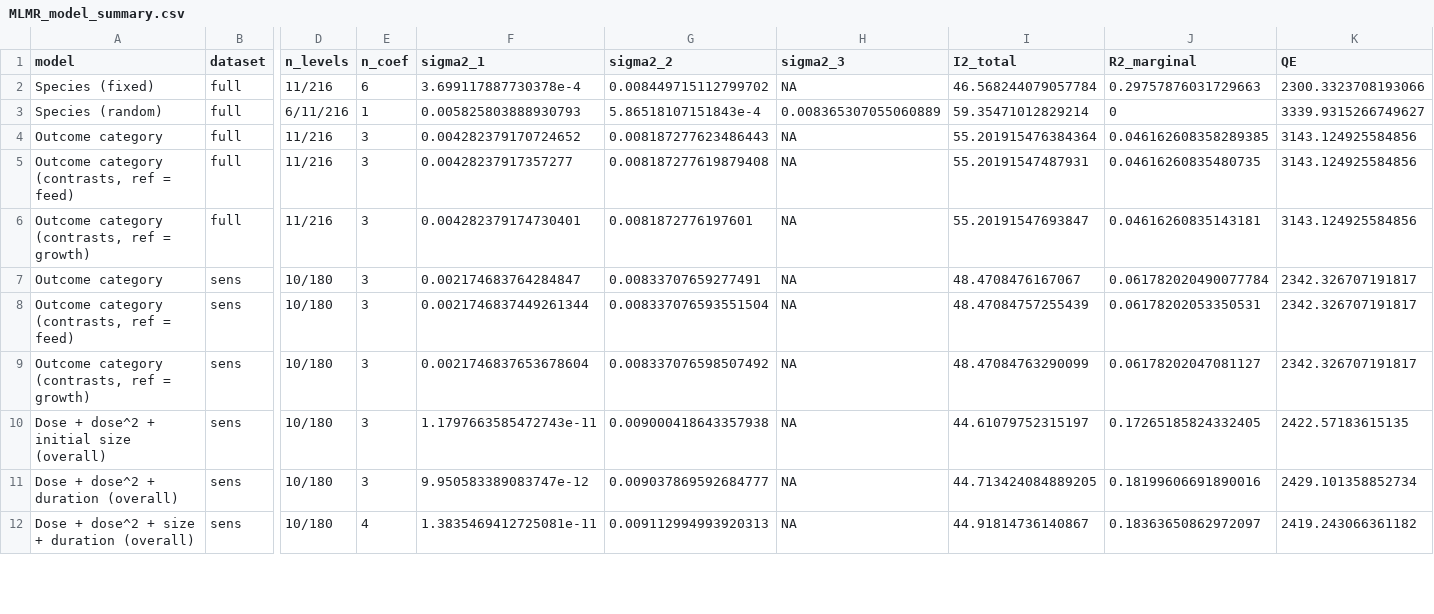
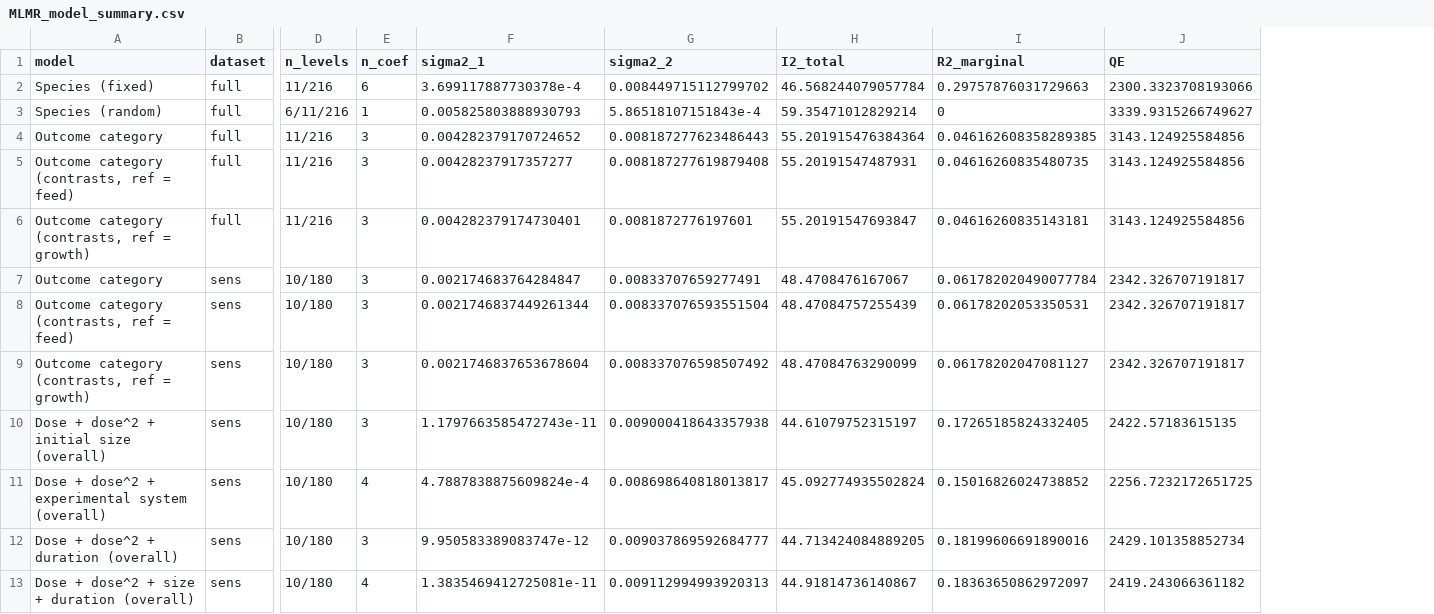
Before and after one commit to RebeccaPedler/UlvaSupplements_AbaloneMA, a CSV file: Outputs/MLMR_model_summary.csv, drawn as a sheet; only a part is shown, gaps mark what is left out; removed rows and columns are numbered as before the commit, all else as after; rows hold the shown columns only; the diff names each change by its address in the sheet, - before the commit and + after, or states it on an @@ line.

```diff
--- a/Outputs/MLMR_model_summary.csv
+++ b/Outputs/MLMR_model_summary.csv
-column H (sigma2_3), rows 2-12: NA | 0.008365307055060889 | NA | NA | NA | NA | NA | NA | NA | NA | NA
+row 11: Dose + dose^2 + experimental system (overall) | sens | 10/180 | 4 | 4.7887838875609824e-4 | 0.008698640818013817 | 45.092774935502824 | 0.15016826024738852 | 2256.7232172651725
```
Also changed, not shown: Outputs/MLMA_model_summary.csv, Outputs/MLMR_coefficients.csv, 5 other files.
